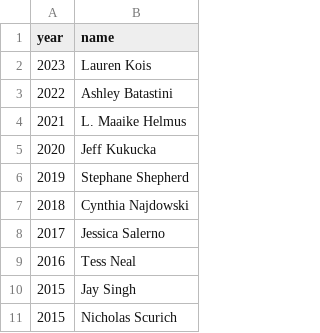
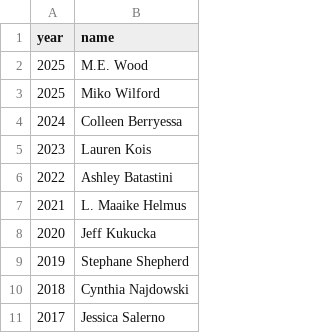
Before and after one commit to emmarshall/apls-org, a CSV file: awards/data/saleem-shah.csv, drawn as a sheet; only a part is shown; the shorter side is filled out with more unchanged rows; the diff names each change by its address in the sheet, - before the commit and + after, or states it on an @@ line.

```diff
--- a/awards/data/saleem-shah.csv
+++ b/awards/data/saleem-shah.csv
+row 2: 2025 | M.E. Wood
+row 3: 2025 | Miko Wilford
+row 4: 2024 | Colleen Berryessa
```
Also changed, not shown: awards/data/book_awards.csv, 22 other files.
